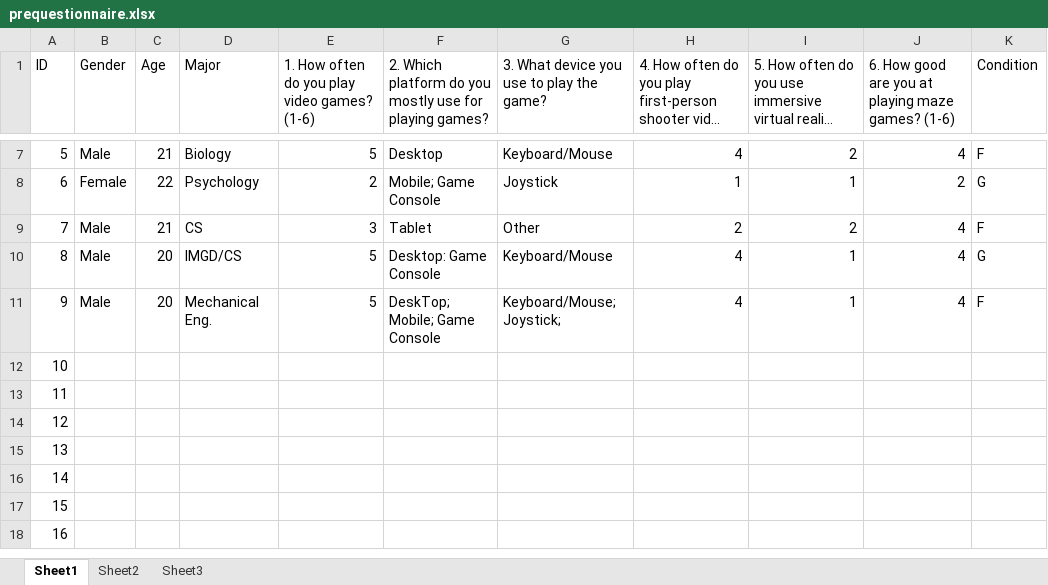
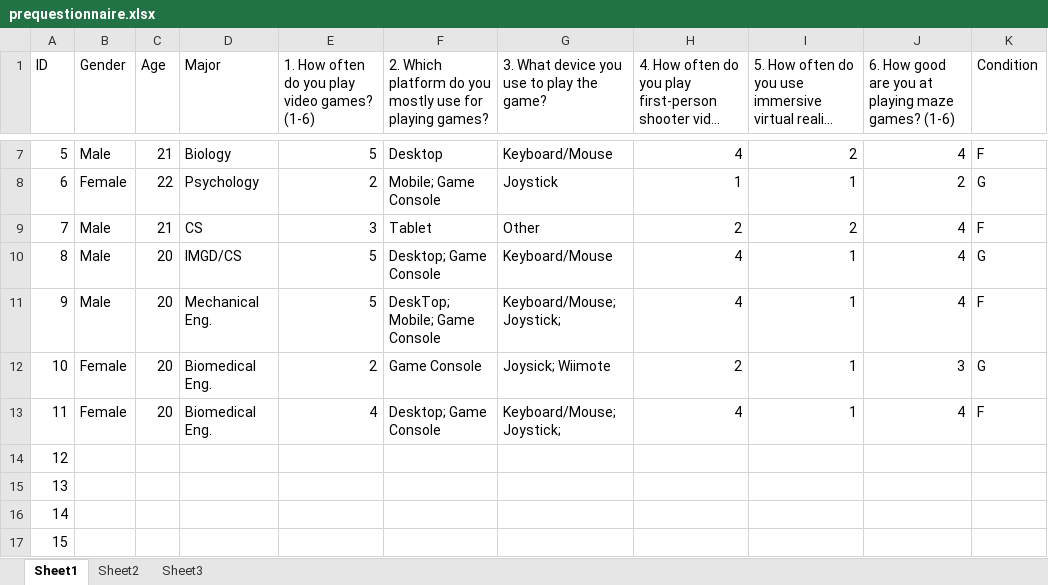
Before and after one commit to yzxsunshine/HIVELowFatigueStudyData, an Excel workbook: Subjective_data/prequestionnaire.xlsx, sheet Sheet1, drawn as a sheet; only a part is shown, gaps mark what is left out; the shorter side is filled out with more unchanged rows; long unchanged cells end in …; values as stored, in another font and other column widths than the file's, no borders; the diff names each change by its address in the sheet, - before the commit and + after, or states it on an @@ line.

Commit message:
subject 10 - 11

```diff
--- a/Subjective_data/prequestionnaire.xlsx (sheet Sheet1)
+++ b/Subjective_data/prequestionnaire.xlsx (sheet Sheet1)
-F10: Desktop: Game Console
+F10: Desktop; Game Console
-B12:B13 (Gender): (empty)
+B12:B13 (Gender): Female
-C12:C13 (Age): (empty)
+C12:C13 (Age): 20
-D12:D13 (Major): (empty)
+D12:D13 (Major): Biomedical Eng.
-E12: (empty)
+E12: 2
-F12: (empty)
+F12: Game Console
-G12: (empty)
+G12: Joysick; Wiimote
-H12: (empty)
+H12: 2
-I12:I13: (empty)
+I12:I13: 1
-J12: (empty)
+J12: 3
-K12 (Condition): (empty)
+K12 (Condition): G
-E13: (empty)
+E13: 4
-F13: (empty)
+F13: Desktop; Game Console
-G13: (empty)
+G13: Keyboard/Mouse; Joystick;
-H13: (empty)
+H13: 4
-J13: (empty)
+J13: 4
-K13 (Condition): (empty)
+K13 (Condition): F
```
Also changed, not shown: Subjective_data/postquestionnaire.xlsx, Subjective_data/tlxscale.xlsx, 50 other files.
